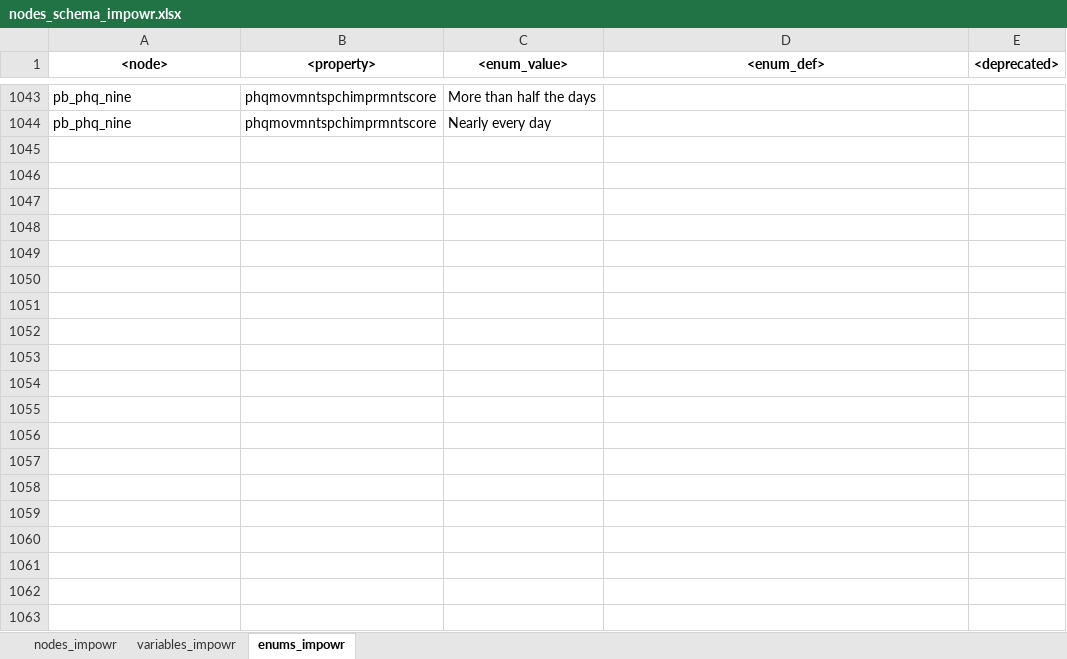
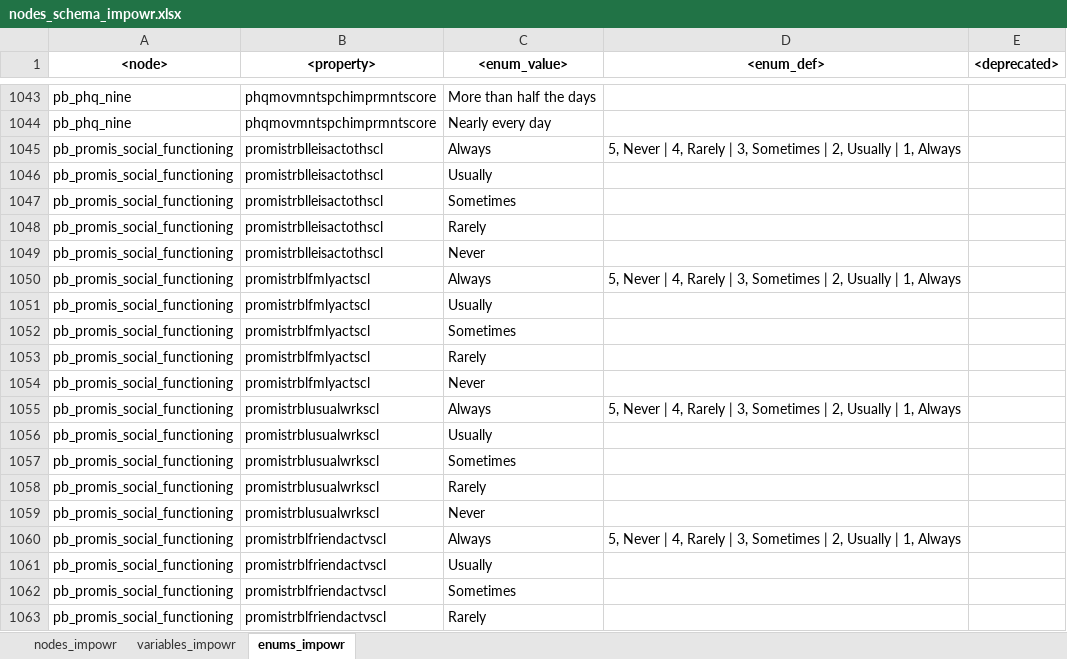
Before and after one commit to uc-cdis/dcfdictionary, an Excel workbook: gdcdictionary/xlsx/nodes_schema_impowr.xlsx, sheet enums_impowr, drawn as a sheet; only a part is shown, gaps mark what is left out; values as stored, in another font and other column widths than the file's, no borders; the diff covers the shown part only; the diff names each change by its address in the sheet, - before the commit and + after, or states it on an @@ line.

Commit message:
Update nodes_schema_impowr.xlsx
Added enums for 'Social' nodes.

```diff
--- a/gdcdictionary/xlsx/nodes_schema_impowr.xlsx (sheet enums_impowr)
+++ b/gdcdictionary/xlsx/nodes_schema_impowr.xlsx (sheet enums_impowr)
+row 1045: pb_promis_social_functioning | promistrblleisactothscl | Always | 5, Never | 4, Rarely | 3, Sometimes | 2, Usually | 1, Always
+row 1046: pb_promis_social_functioning | promistrblleisactothscl | Usually
+row 1047: pb_promis_social_functioning | promistrblleisactothscl | Sometimes
+row 1048: pb_promis_social_functioning | promistrblleisactothscl | Rarely
+row 1049: pb_promis_social_functioning | promistrblleisactothscl | Never
+row 1050: pb_promis_social_functioning | promistrblfmlyactscl | Always | 5, Never | 4, Rarely | 3, Sometimes | 2, Usually | 1, Always
+row 1051: pb_promis_social_functioning | promistrblfmlyactscl | Usually
+row 1052: pb_promis_social_functioning | promistrblfmlyactscl | Sometimes
+row 1053: pb_promis_social_functioning | promistrblfmlyactscl | Rarely
+row 1054: pb_promis_social_functioning | promistrblfmlyactscl | Never
+row 1055: pb_promis_social_functioning | promistrblusualwrkscl | Always | 5, Never | 4, Rarely | 3, Sometimes | 2, Usually | 1, Always
+row 1056: pb_promis_social_functioning | promistrblusualwrkscl | Usually
+row 1057: pb_promis_social_functioning | promistrblusualwrkscl | Sometimes
+row 1058: pb_promis_social_functioning | promistrblusualwrkscl | Rarely
+row 1059: pb_promis_social_functioning | promistrblusualwrkscl | Never
+row 1060: pb_promis_social_functioning | promistrblfriendactvscl | Always | 5, Never | 4, Rarely | 3, Sometimes | 2, Usually | 1, Always
+row 1061: pb_promis_social_functioning | promistrblfriendactvscl | Usually
+row 1062: pb_promis_social_functioning | promistrblfriendactvscl | Sometimes
+row 1063: pb_promis_social_functioning | promistrblfriendactvscl | Rarely
```
Also changed, not shown: 127 added rows elsewhere in this sheet, sheet variables_impowr.
